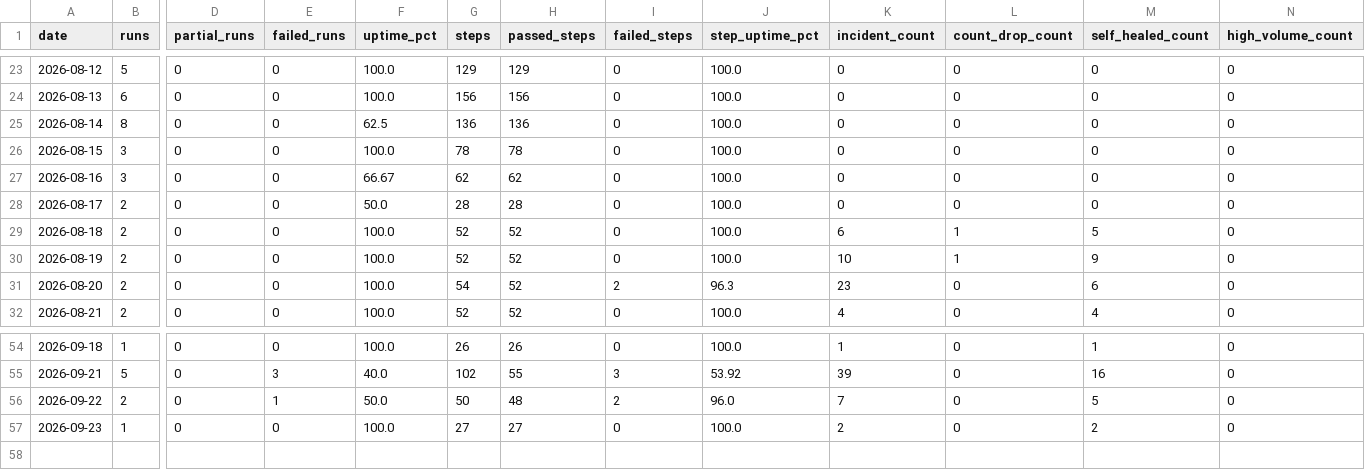
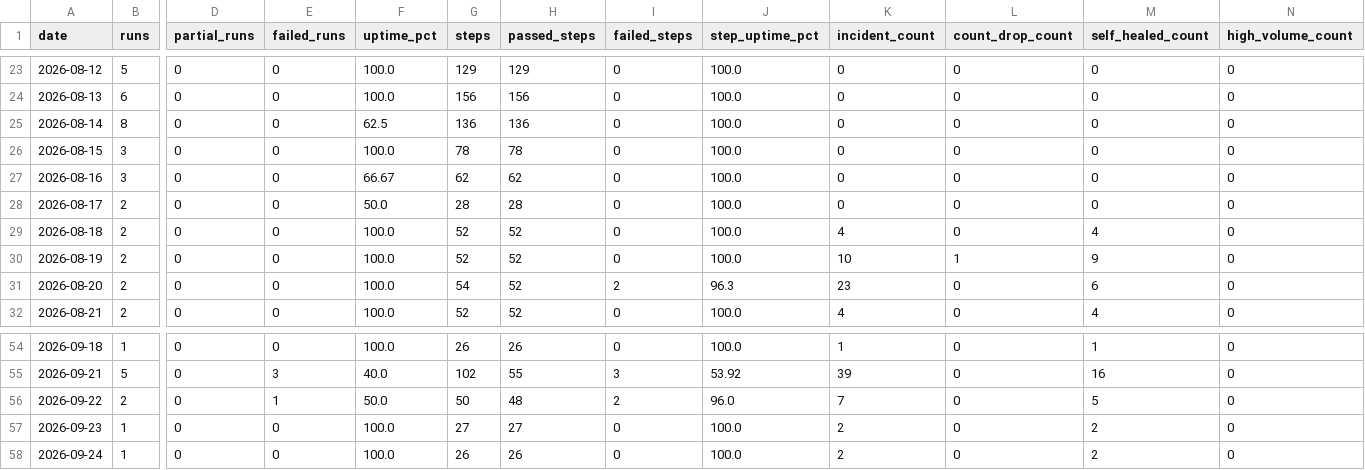
Before and after one commit to MikeWooCerna/Pac-Biz, a CSV file: pipeline_daily_uptime.csv, drawn as a sheet; only a part is shown, gaps mark what is left out; rows hold the shown columns only; the diff names each change by its address in the sheet, - before the commit and + after, or states it on an @@ line.

```diff
--- a/pipeline_daily_uptime.csv
+++ b/pipeline_daily_uptime.csv
-K29 (incident_count): 6
+K29 (incident_count): 4
-L29 (count_drop_count): 1
+L29 (count_drop_count): 0
-M29 (self_healed_count): 5
+M29 (self_healed_count): 4
+row 58: 2026-09-24 | 1 | 0 | 0 | 100.0 | 26 | 26 | 0 | 100.0 | 2 | 0 | 2 | 0
```
Also changed, not shown: pipeline_step_history.csv, 2 other files.
